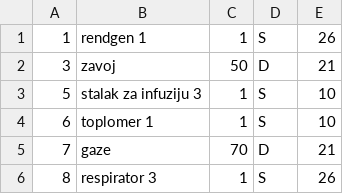
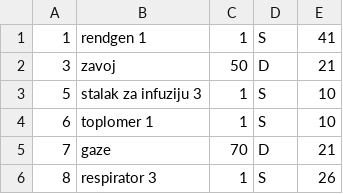
Before and after one commit to AndjelijaStancic/Hospital-managment-system, a CSV file: Projekat/SIMS PROJEKAT/SimsProjekat/SimsProjekat/Resources/Data/equipment.csv, drawn as a sheet; only a part is shown.

```diff
--- a/Projekat/SIMS PROJEKAT/SimsProjekat/SimsProjekat/Resources/Data/equipment.csv
+++ b/Projekat/SIMS PROJEKAT/SimsProjekat/SimsProjekat/Resources/Data/equipment.csv
@@ -1,2 +1,2 @@
-1;rendgen 1;1;S;26
+1;rendgen 1;1;S;41
 3;zavoj;50;D;21
```
Also changed, not shown: Projekat/SIMS PROJEKAT/SimsProjekat/SimsProjekat/Resources/Data/rooms.csv, 3 other files.
